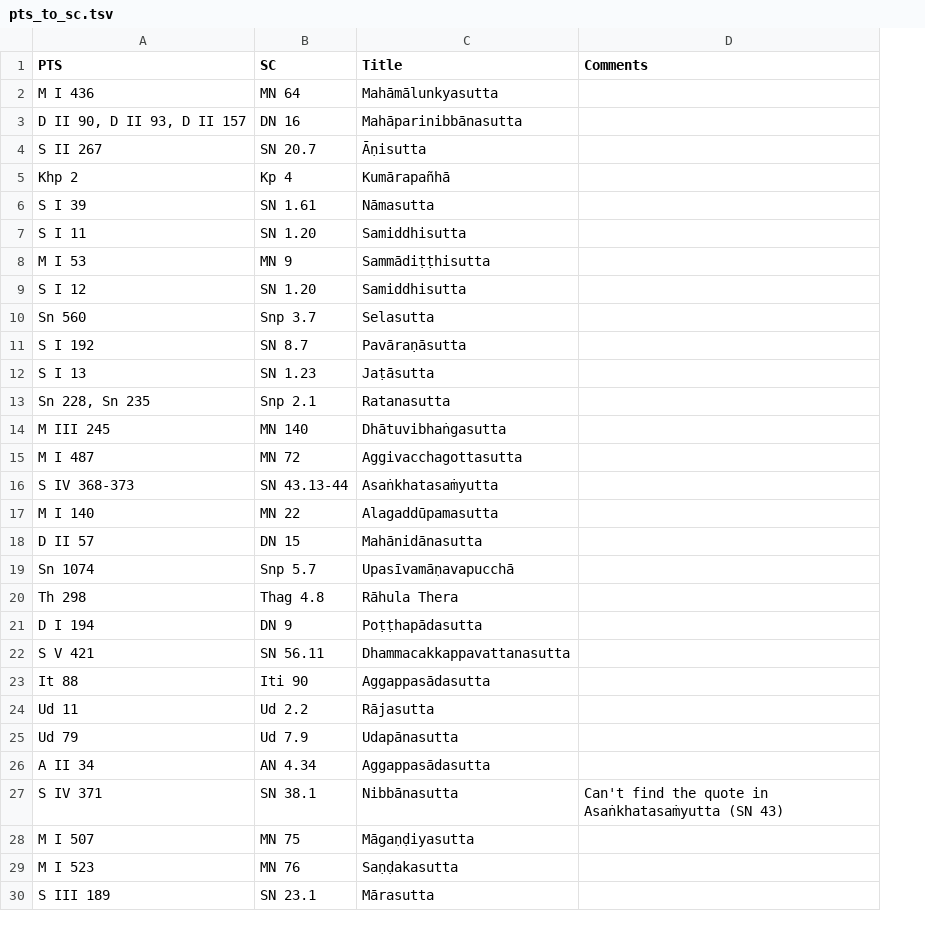
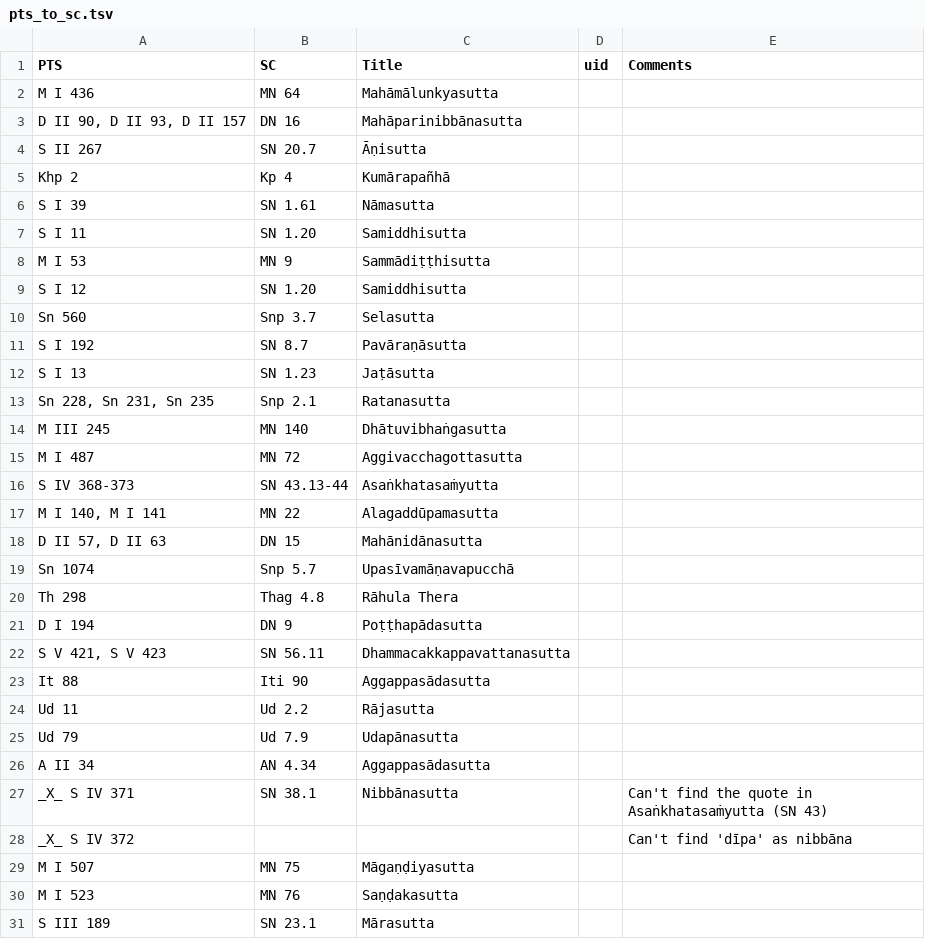
Before and after one commit to seeingthroughthenet/nibbana-the-mind-stilled, a TSV file: helpers/pts_to_sc.tsv, drawn as a sheet; only a part is shown; the diff covers the shown part only; the diff names each change by its address in the sheet, - before the commit and + after, or states it on an @@ line.

```diff
--- a/helpers/pts_to_sc.tsv
+++ b/helpers/pts_to_sc.tsv
+column D (uid), empty
-A13 (PTS): Sn 228, Sn 235
+A13 (PTS): Sn 228, Sn 231, Sn 235
-A17 (PTS): M I 140
+A17 (PTS): M I 140, M I 141
-A18 (PTS): D II 57
+A18 (PTS): D II 57, D II 63
-A22 (PTS): S V 421
+A22 (PTS): S V 421, S V 423
-A27 (PTS): S IV 371
+A27 (PTS): _X_ S IV 371
+row 28: _X_ S IV 372 |  |  |  | Can't find 'dīpa' as nibbāna
```
Also changed, not shown: 22 added rows elsewhere in this file, 1 other file.
